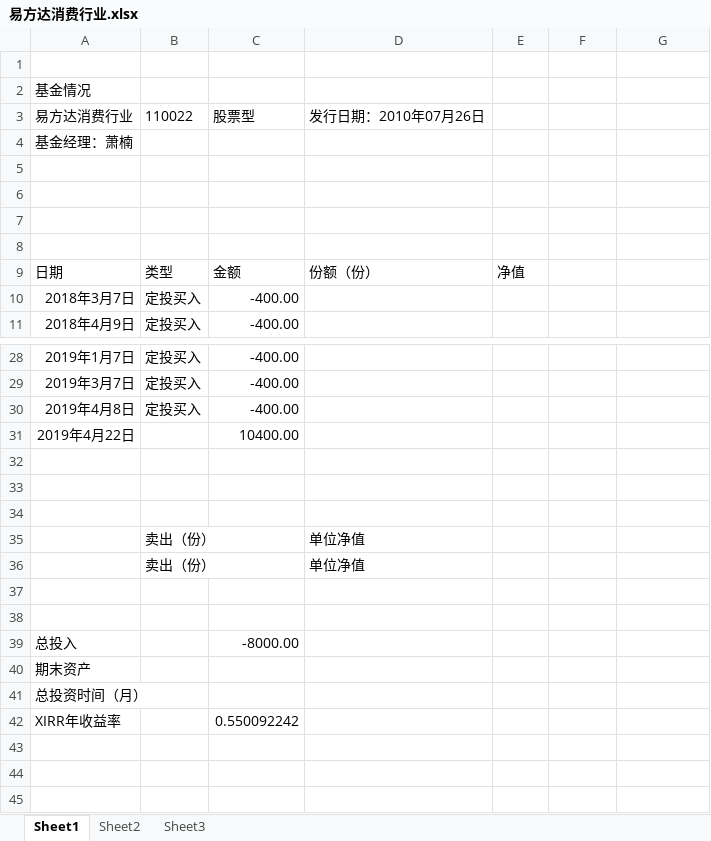
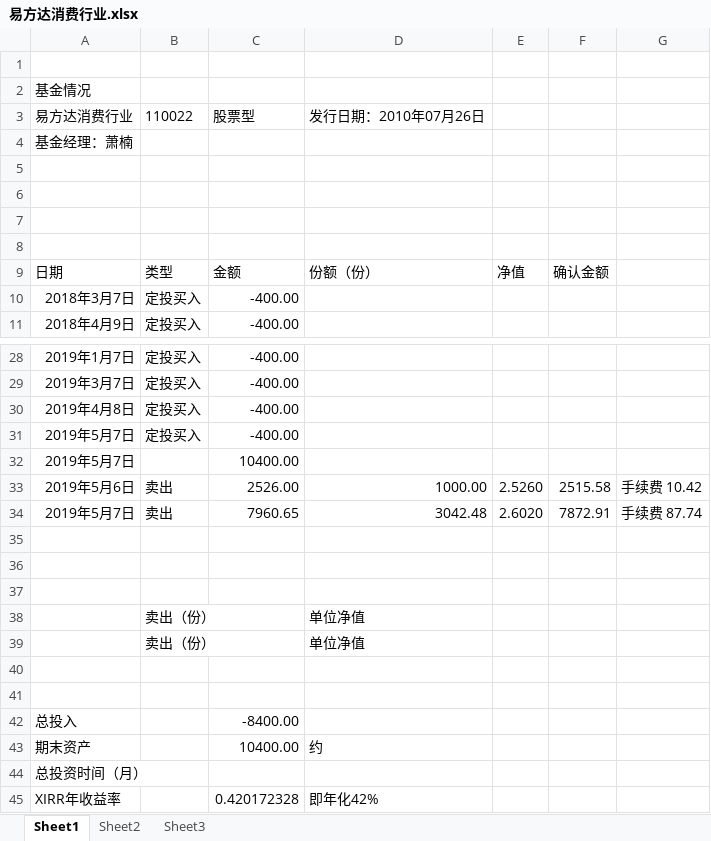
Before and after one commit to weiqiangdragonite/blog_tmp, an Excel workbook: finance/基金/实践/易方达消费行业.xlsx, sheet Sheet1, drawn as a sheet; only a part is shown, gaps mark what is left out; values as stored, in another font and other column widths than the file's, no borders; addresses are those after the commit; the diff names each change by its address in the sheet, - before the commit and + after, or states it on an @@ line.

```diff
--- a/finance/基金/实践/易方达消费行业.xlsx (sheet Sheet1)
+++ b/finance/基金/实践/易方达消费行业.xlsx (sheet Sheet1)
-F9: (empty)
+F9: 确认金额
+row 31: 2019年5月7日 | 定投买入 | -400.00
-A32 (易方达消费行业): 2019年4月22日
+A32 (易方达消费行业): 2019年5月7日
+row 33: 2019年5月6日 | 卖出 | 2526.00 | 1000.00 | 2.5260 | 2515.58 | 手续费 10.42
+row 34: 2019年5月7日 | 卖出 | 7960.65 | 3042.48 | 2.6020 | 7872.91 | 手续费 87.74
-C42 (股票型): -8000.00
+C42 (股票型): -8400.00
-C43 (股票型): (empty)
+C43 (股票型): 10400.00
-D43 (发行日期：2010年07月26日): (empty)
+D43 (发行日期：2010年07月26日): 约
-C45 (股票型): 0.550092242
+C45 (股票型): 0.420172328
-D45 (发行日期：2010年07月26日): (empty)
+D45 (发行日期：2010年07月26日): 即年化42%
```
Also changed, not shown: finance/基金/实践/景顺长城新兴成长混合.xlsx, finance/基金/实践/追踪的基金.xlsx, 14 other files.
